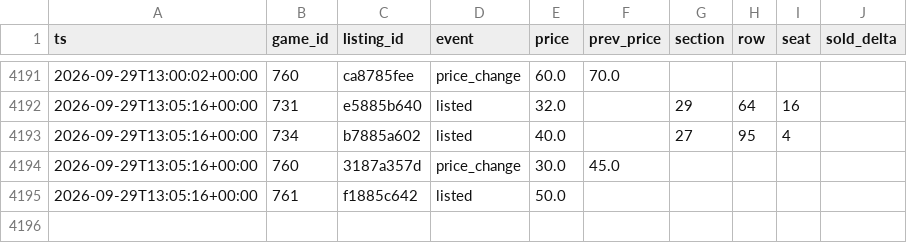
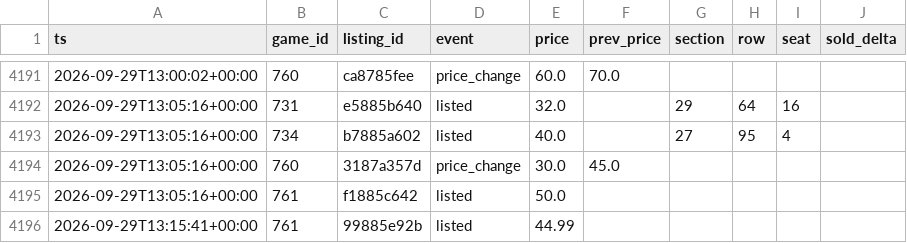
Before and after one commit to Sail-Nautica/Tester, a CSV file: data/listing_events.csv, drawn as a sheet; only a part is shown, gaps mark what is left out; the diff names each change by its address in the sheet, - before the commit and + after, or states it on an @@ line.

```diff
--- a/data/listing_events.csv
+++ b/data/listing_events.csv
+row 4196: 2026-09-29T13:15:41+00:00 | 761 | 99885e92b | listed | 44.99
```
Also changed, not shown: data/snapshots.csv.
